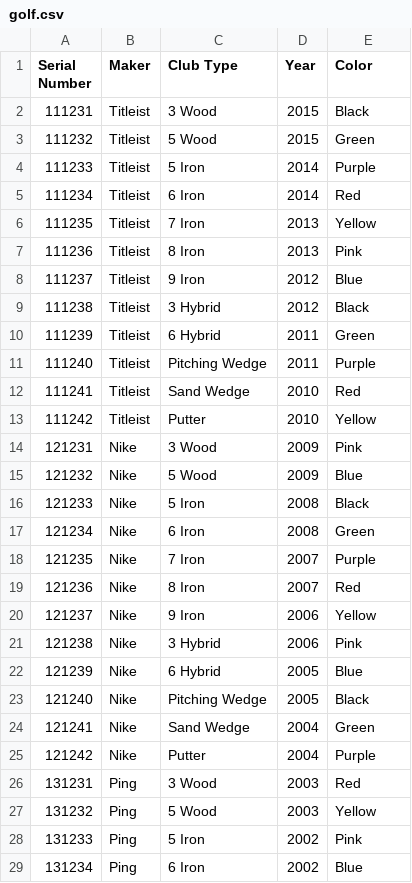
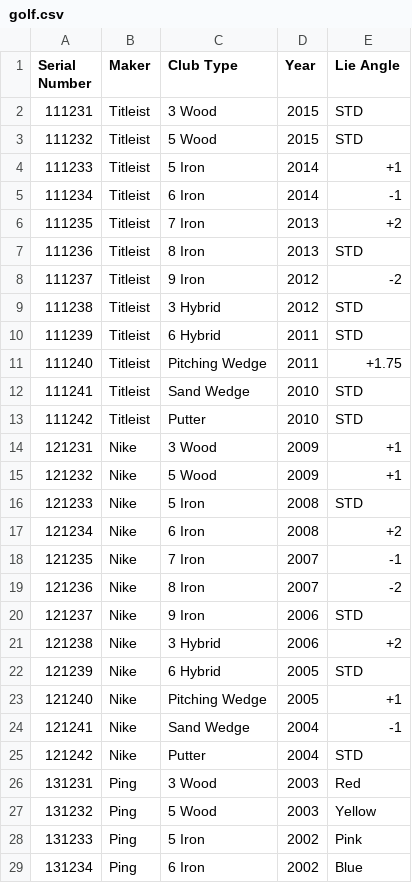
Before and after one commit to littleriver1337/PAMS-2015, a CSV file: golf.csv, drawn as a sheet; only a part is shown.

Commit message:
Added Comments to Functions for better description, made uniform terms to match throughout the program. Changed golf.csv file to include proper lie angle entries (i.e STD, +1, -1, etc)

```diff
--- a/golf.csv
+++ b/golf.csv
@@ -1,26 +1,26 @@
-Serial Number,Maker,Club Type,Year,Color
-111231,Titleist,3 Wood,2015,Black
-111232,Titleist,5 Wood,2015,Green
-111233,Titleist,5 Iron,2014,Purple
-111234,Titleist,6 Iron,2014,Red
-111235,Titleist,7 Iron,2013,Yellow
-111236,Titleist,8 Iron,2013,Pink
-111237,Titleist,9 Iron,2012,Blue
-111238,Titleist,3 Hybrid,2012,Black
-111239,Titleist,6 Hybrid,2011,Green
-111240,Titleist,Pitching Wedge,2011,Purple
-111241,Titleist,Sand Wedge,2010,Red
-111242,Titleist,Putter,2010,Yellow
-121231,Nike,3 Wood,2009,Pink
-121232,Nike,5 Wood,2009,Blue
-121233,Nike,5 Iron,2008,Black
-121234,Nike,6 Iron,2008,Green
-121235,Nike,7 Iron,2007,Purple
-121236,Nike,8 Iron,2007,Red
-121237,Nike,9 Iron,2006,Yellow
-121238,Nike,3 Hybrid,2006,Pink
-121239,Nike,6 Hybrid,2005,Blue
-121240,Nike,Pitching Wedge,2005,Black
-121241,Nike,Sand Wedge,2004,Green
-121242,Nike,Putter,2004,Purple
+Serial Number,Maker,Club Type,Year,Lie Angle
+111231,Titleist,3 Wood,2015,STD
+111232,Titleist,5 Wood,2015,STD
+111233,Titleist,5 Iron,2014,+1
+111234,Titleist,6 Iron,2014,-1
+111235,Titleist,7 Iron,2013,+2
+111236,Titleist,8 Iron,2013,STD
+111237,Titleist,9 Iron,2012,-2
+111238,Titleist,3 Hybrid,2012,STD
+111239,Titleist,6 Hybrid,2011,STD
+111240,Titleist,Pitching Wedge,2011,+1.75
+111241,Titleist,Sand Wedge,2010, STD
+111242,Titleist,Putter,2010, STD
+121231,Nike,3 Wood,2009, +1
+121232,Nike,5 Wood,2009, +1
+121233,Nike,5 Iron,2008, STD
+121234,Nike,6 Iron,2008, +2
+121235,Nike,7 Iron,2007, -1
+121236,Nike,8 Iron,2007, -2
+121237,Nike,9 Iron,2006, STD
+121238,Nike,3 Hybrid,2006, +2
+121239,Nike,6 Hybrid,2005,STD
+121240,Nike,Pitching Wedge,2005,+1
+121241,Nike,Sand Wedge,2004,-1
+121242,Nike,Putter,2004,STD
 131231,Ping,3 Wood,2003,Red
```
Also changed, not shown: 1 other file.
